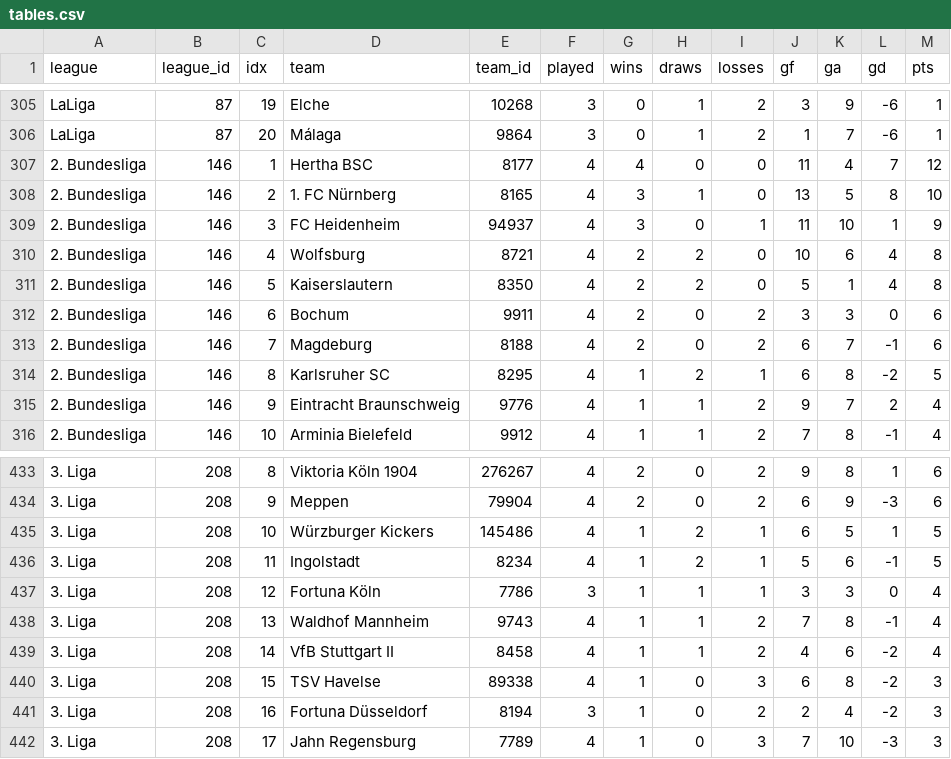
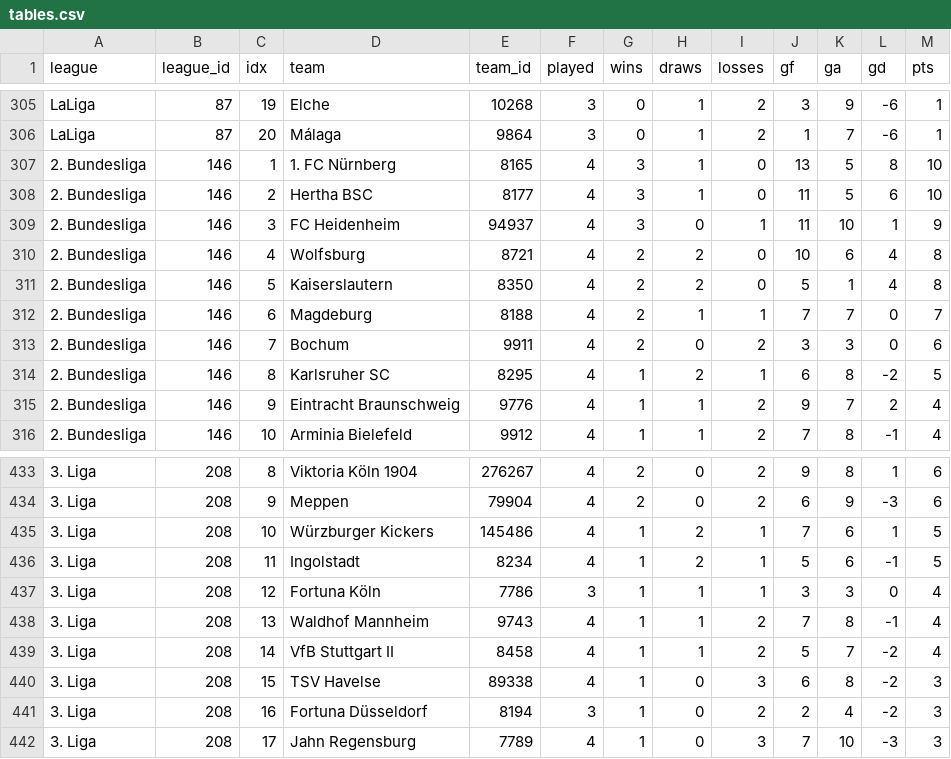
Before and after one commit to JustPatrickG/footballers.ie, a CSV file: data/api/tables.csv, drawn as a sheet; only a part is shown, gaps mark what is left out; removed rows and columns are numbered as before the commit, all else as after; the diff names each change by its address in the sheet, - before the commit and + after, or states it on an @@ line.

```diff
--- a/data/api/tables.csv
+++ b/data/api/tables.csv
-row 307: 2. Bundesliga | 146 | 1 | Hertha BSC | 8177 | 4 | 4 | 0 | 0 | 11 | 4 | 7 | 12
-C307 (idx): 2
+C307 (idx): 1
+row 308: 2. Bundesliga | 146 | 2 | Hertha BSC | 8177 | 4 | 3 | 1 | 0 | 11 | 5 | 6 | 10
+row 312: 2. Bundesliga | 146 | 6 | Magdeburg | 8188 | 4 | 2 | 1 | 1 | 7 | 7 | 0 | 7
-C313 (idx): 6
+C313 (idx): 7
-row 313: 2. Bundesliga | 146 | 7 | Magdeburg | 8188 | 4 | 2 | 0 | 2 | 6 | 7 | -1 | 6
-J435 (gf): 6
+J435 (gf): 7
-K435 (ga): 5
+K435 (ga): 6
-J439 (gf): 4
+J439 (gf): 5
-K439 (ga): 6
+K439 (ga): 7
```
Also changed, not shown: data/api/lineups.csv, data/api/match_events.csv, 1 other file.
